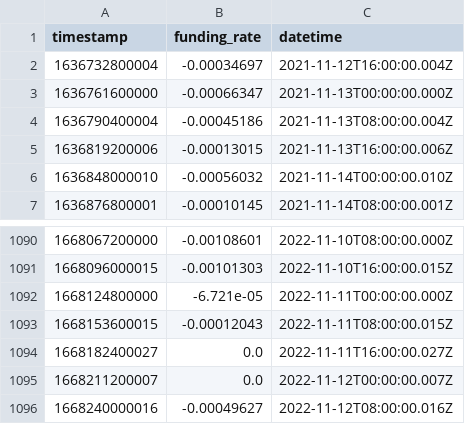
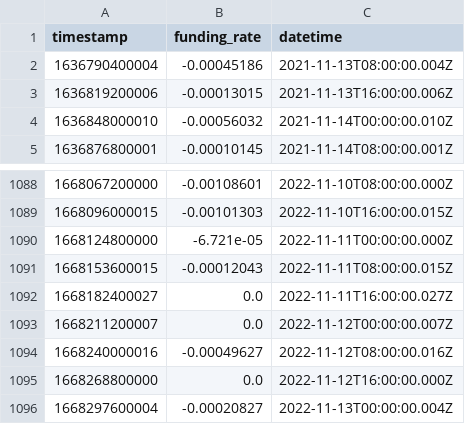
Before and after one commit to autopaca/arbipy, a CSV file: fr_data/BNB_USDT_fr.csv, drawn as a sheet; only a part is shown, gaps mark what is left out; removed rows and columns are numbered as before the commit, all else as after; the diff names each change by its address in the sheet, - before the commit and + after, or states it on an @@ line.

```diff
--- a/fr_data/BNB_USDT_fr.csv
+++ b/fr_data/BNB_USDT_fr.csv
-row 2: 1636732800004 | -0.00034697 | 2021-11-12T16:00:00.004Z
-row 3: 1636761600000 | -0.00066347 | 2021-11-13T00:00:00.000Z
+row 1095: 1668268800000 | 0.0 | 2022-11-12T16:00:00.000Z
+row 1096: 1668297600004 | -0.00020827 | 2022-11-13T00:00:00.004Z
```
Also changed, not shown: fr_data/BCH_USDT_fr.csv, fr_data/DOT_USDT_fr.csv, 50 other files.
